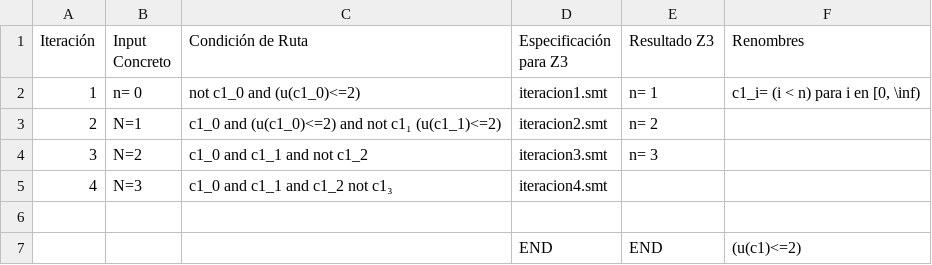
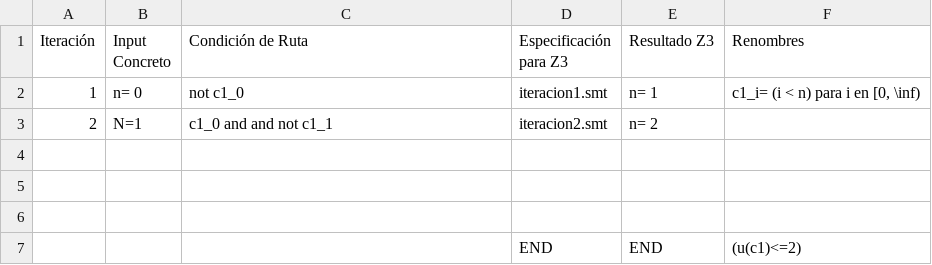
Before and after one commit to IaraCristin/inge2-talleres, a CSV file: Taller_3/DSE/src/parte_2/ejercicio_7/ejercicio_7.csv, drawn as a sheet.

```diff
--- a/Taller_3/DSE/src/parte_2/ejercicio_7/ejercicio_7.csv
+++ b/Taller_3/DSE/src/parte_2/ejercicio_7/ejercicio_7.csv
@@ -1,6 +1,6 @@
 Iteración,Input Concreto,Condición de Ruta,Especificación para Z3,Resultado Z3,Renombres
-1,n= 0,not c1_0 and (u(c1_0)<=2),iteracion1.smt,n= 1,"c1_i= (i < n) para i en [0, \inf)"
-2,N=1, c1_0 and (u(c1_0)<=2) and not c1₁ (u(c1_1)<=2),iteracion2.smt,n= 2,
-3,N=2,c1_0 and c1_1 and not c1_2,iteracion3.smt,n= 3,
-4,N=3,c1_0 and c1_1 and c1_2 not c1₃,iteracion4.smt,,
+1,n= 0,not c1_0 ,iteracion1.smt,n= 1,"c1_i= (i < n) para i en [0, \inf)"
+2,N=1,c1_0 and and not c1_1,iteracion2.smt,n= 2,
+,,,,,
+,,,,,
 ,,,,,
```
Also changed, not shown: 2 other files.
